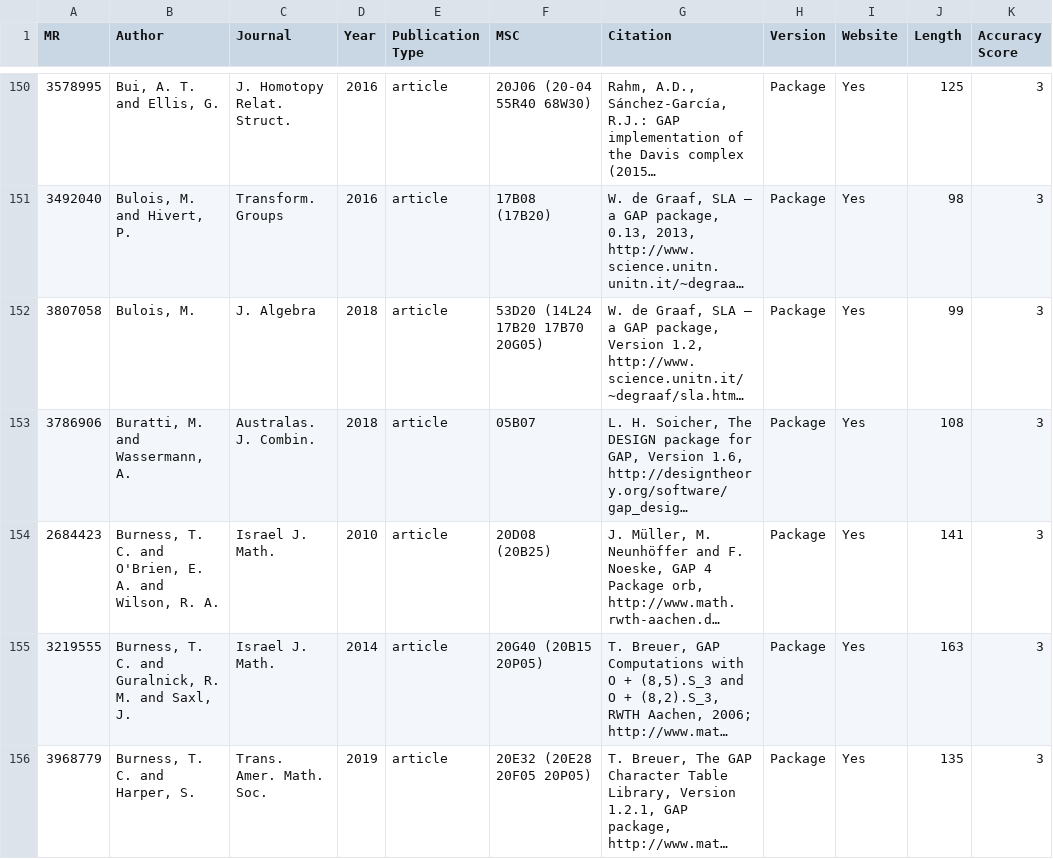
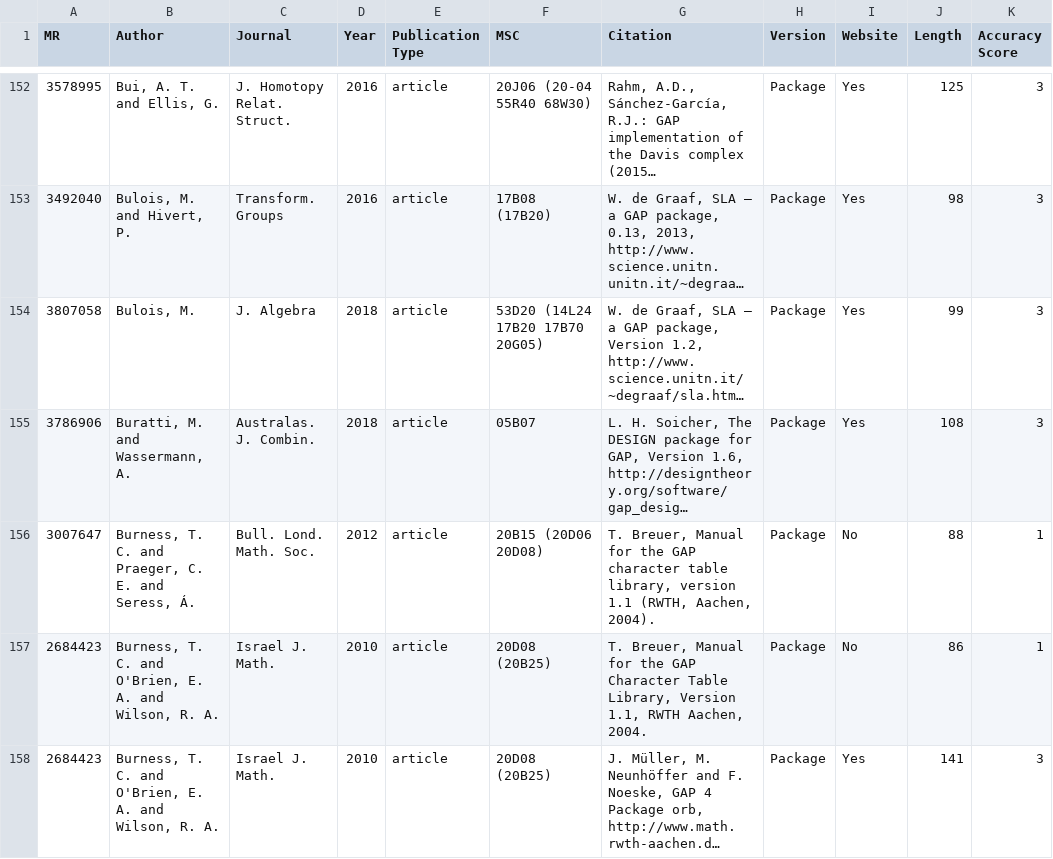
Before and after one commit to fliqper/GAP-Citations-Analyzator, a CSV file: notebooks/pac.csv, drawn as a sheet; only a part is shown, gaps mark what is left out; the shorter side is filled out with more unchanged rows; long unchanged cells end in …; the diff covers the shown part only; the diff names each change by its address in the sheet, - before the commit and + after, or states it on an @@ line.

```diff
--- a/notebooks/pac.csv
+++ b/notebooks/pac.csv
+row 156: 3007647 | Burness, T. C. and Praeger, C. E. and Seress, Á. | Bull. Lond. Math. Soc. | 2012 | article | 20B15 (20D06 20D08) | T. Breuer, Manual for the GAP character table library, version 1.1 (RWTH, Aachen, 2004). | Package | No | 88 | 1
+row 157: 2684423 | Burness, T. C. and O'Brien, E. A. and Wilson, R. A. | Israel J. Math. | 2010 | article | 20D08 (20B25) | T. Breuer, Manual for the GAP Character Table Library, Version 1.1, RWTH Aachen, 2004. | Package | No | 86 | 1
```
Also changed, not shown: 5 added rows elsewhere in this file, notebooks/full.csv, notebooks/gap.csv, 2 other files.
